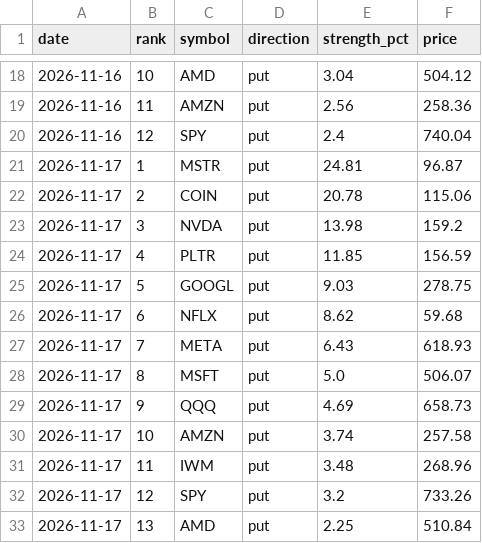
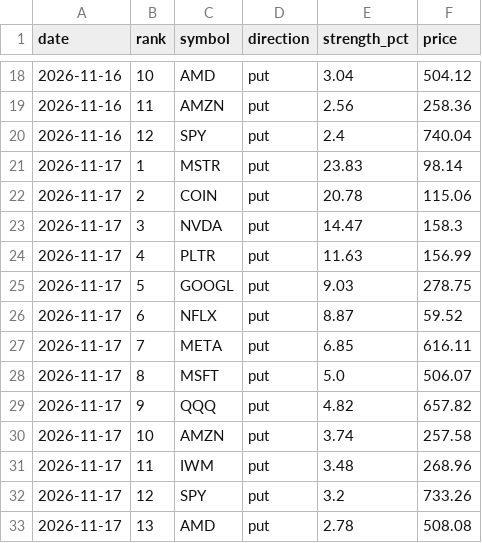
Before and after one commit to jones-benjam/alpaca-options-bot, a CSV file: memory/candidates.csv, drawn as a sheet; only a part is shown, gaps mark what is left out.

```diff
--- a/memory/candidates.csv
+++ b/memory/candidates.csv
@@ -20,11 +20,11 @@ date,rank,symbol,direction,strength_pct,price
 2026-11-16,12,SPY,put,2.4,740.04
-2026-11-17,1,MSTR,put,24.81,96.87
+2026-11-17,1,MSTR,put,23.83,98.14
 2026-11-17,2,COIN,put,20.78,115.06
-2026-11-17,3,NVDA,put,13.98,159.2
-2026-11-17,4,PLTR,put,11.85,156.59
+2026-11-17,3,NVDA,put,14.47,158.3
+2026-11-17,4,PLTR,put,11.63,156.99
 2026-11-17,5,GOOGL,put,9.03,278.75
-2026-11-17,6,NFLX,put,8.62,59.68
-2026-11-17,7,META,put,6.43,618.93
+2026-11-17,6,NFLX,put,8.87,59.52
+2026-11-17,7,META,put,6.85,616.11
 2026-11-17,8,MSFT,put,5.0,506.07
-2026-11-17,9,QQQ,put,4.69,658.73
+2026-11-17,9,QQQ,put,4.82,657.82
 2026-11-17,10,AMZN,put,3.74,257.58
@@ -32,2 +32,2 @@ date,rank,symbol,direction,strength_pct,price
 2026-11-17,12,SPY,put,3.2,733.26
-2026-11-17,13,AMD,put,2.25,510.84
+2026-11-17,13,AMD,put,2.78,508.08
```
Also changed, not shown: memory/market.csv, memory/news.csv, 3 other files.
